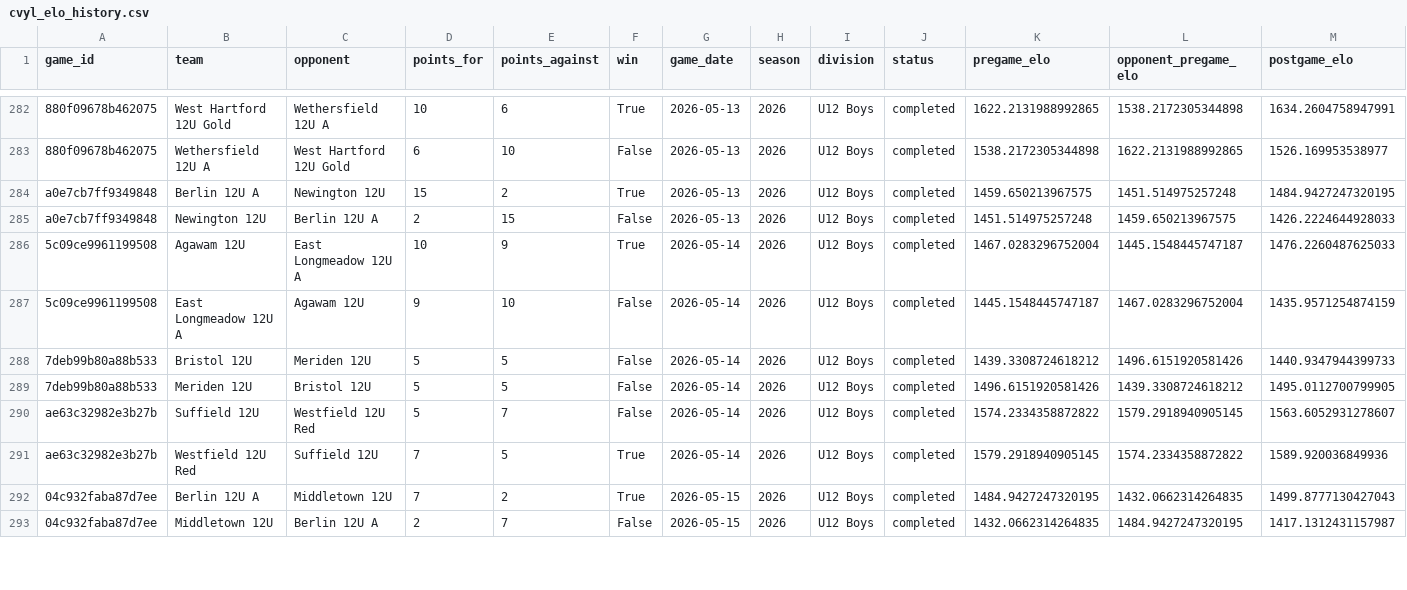
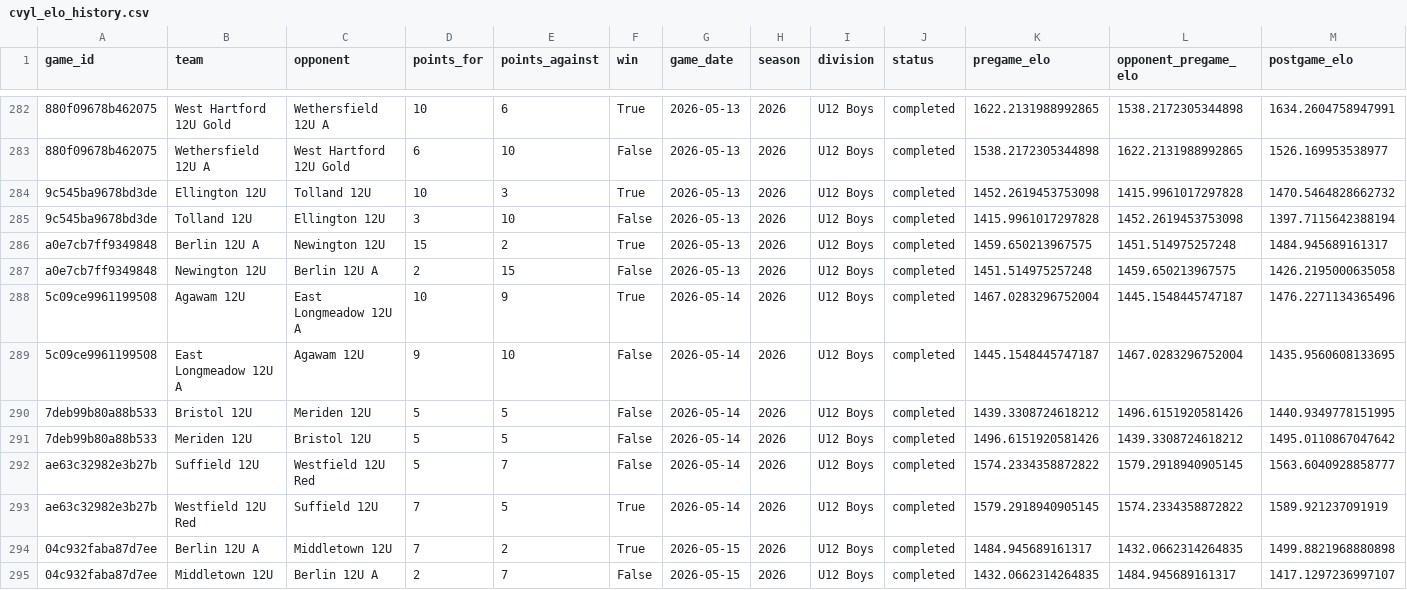
Before and after one commit to Benjaminrussell7/cvyl-prediction-dashboard, a CSV file: data/processed/cvyl_elo_history.csv, drawn as a sheet; only a part is shown, gaps mark what is left out; addresses are those after the commit; the diff covers the shown part only; the diff names each change by its address in the sheet, - before the commit and + after, or states it on an @@ line.

```diff
--- a/data/processed/cvyl_elo_history.csv
+++ b/data/processed/cvyl_elo_history.csv
+row 284: 9c545ba9678bd3de | Ellington 12U | Tolland 12U | 10 | 3 | True | 2026-05-13 | 2026 | U12 Boys | completed | 1452.2619453753098 | 1415.9961017297828 | 1470.5464828662732
+row 285: 9c545ba9678bd3de | Tolland 12U | Ellington 12U | 3 | 10 | False | 2026-05-13 | 2026 | U12 Boys | completed | 1415.9961017297828 | 1452.2619453753098 | 1397.7115642388194
-M286 (postgame_elo): 1484.9427247320195
+M286 (postgame_elo): 1484.945689161317
-M287 (postgame_elo): 1426.2224644928033
+M287 (postgame_elo): 1426.2195000635058
-M288 (postgame_elo): 1476.2260487625033
+M288 (postgame_elo): 1476.2271134365496
-M289 (postgame_elo): 1435.9571254874159
+M289 (postgame_elo): 1435.9560608133695
-M290 (postgame_elo): 1440.9347944399733
+M290 (postgame_elo): 1440.9349778151995
-M291 (postgame_elo): 1495.0112700799905
+M291 (postgame_elo): 1495.0110867047642
-M292 (postgame_elo): 1563.6052931278607
+M292 (postgame_elo): 1563.6040928858777
-M293 (postgame_elo): 1589.920036849936
+M293 (postgame_elo): 1589.921237091919
-K294 (pregame_elo): 1484.9427247320195
+K294 (pregame_elo): 1484.945689161317
-M294 (postgame_elo): 1499.8777130427043
+M294 (postgame_elo): 1499.8821968880898
-L295 (opponent_pregame_elo): 1484.9427247320195
+L295 (opponent_pregame_elo): 1484.945689161317
-M295 (postgame_elo): 1417.1312431157987
+M295 (postgame_elo): 1417.1297236997107
```
Also changed, not shown: 2 added rows and 54 edited cells elsewhere in this file, data/processed/cvyl_completed_games.csv, data/processed/cvyl_model_comparison.csv, 18 other files.
